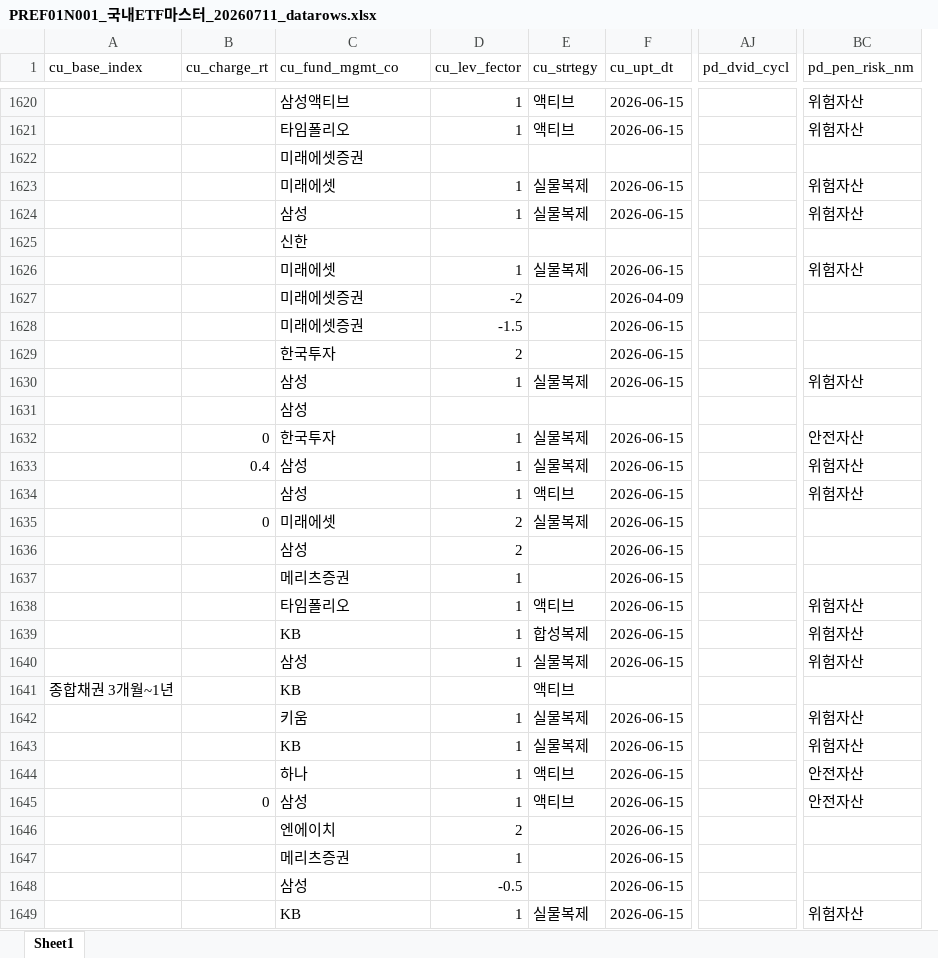
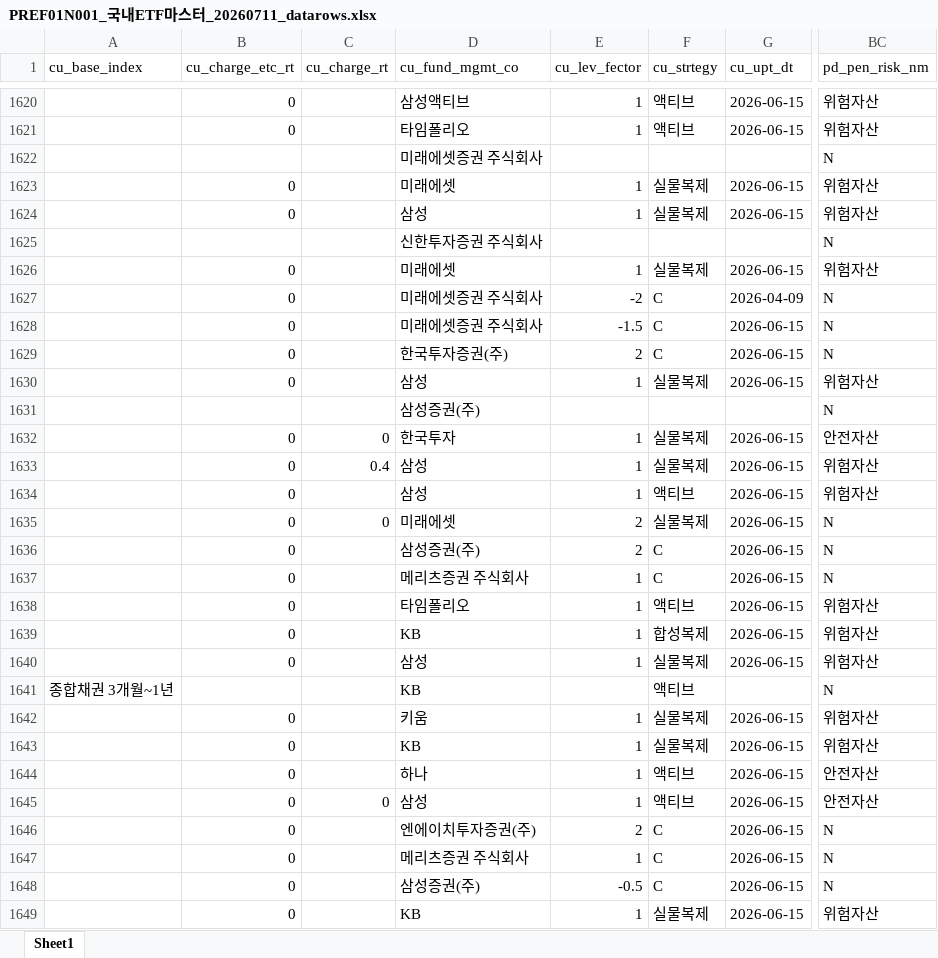
Before and after one commit to 2026triangle/financial_product_agent, an Excel workbook: src/data/preprocessed/PREF01N001_국내ETF마스터_20260711_datarows.xlsx, sheet Sheet1, drawn as a sheet; only a part is shown, gaps mark what is left out; values as stored, in another font and other column widths than the file's, no borders; removed rows and columns are numbered as before the commit, all else as after; the diff covers the shown part only; the diff names each change by its address in the sheet, - before the commit and + after, or states it on an @@ line.

```diff
--- a/src/data/preprocessed/PREF01N001_국내ETF마스터_20260711_datarows.xlsx (sheet Sheet1)
+++ b/src/data/preprocessed/PREF01N001_국내ETF마스터_20260711_datarows.xlsx (sheet Sheet1)
+column B (cu_charge_etc_rt), rows 1620-1649: 0 | 0 |  | 0 | 0 |  | 0 | 0 | 0 | 0 | 0 |  | 0 | 0 | 0 | 0 | 0 | 0 | 0 | 0 | 0 |  | 0 | 0 | 0 | 0 | 0 | 0 | 0 | 0
-column AJ (pd_dvid_cycl), empty
-D1622 (cu_fund_mgmt_co): 미래에셋증권
+D1622 (cu_fund_mgmt_co): 미래에셋증권 주식회사
-BC1622 (pd_pen_risk_nm): (empty)
+BC1622 (pd_pen_risk_nm): N
-D1625 (cu_fund_mgmt_co): 신한
+D1625 (cu_fund_mgmt_co): 신한투자증권 주식회사
-BC1625 (pd_pen_risk_nm): (empty)
+BC1625 (pd_pen_risk_nm): N
-D1627:D1628 (cu_fund_mgmt_co): 미래에셋증권
+D1627:D1628 (cu_fund_mgmt_co): 미래에셋증권 주식회사
-F1627:F1629 (cu_strtegy): (empty)
+F1627:F1629 (cu_strtegy): C
-BC1627:BC1629 (pd_pen_risk_nm): (empty)
+BC1627:BC1629 (pd_pen_risk_nm): N
-D1629 (cu_fund_mgmt_co): 한국투자
+D1629 (cu_fund_mgmt_co): 한국투자증권(주)
-D1631 (cu_fund_mgmt_co): 삼성
+D1631 (cu_fund_mgmt_co): 삼성증권(주)
-BC1631 (pd_pen_risk_nm): (empty)
+BC1631 (pd_pen_risk_nm): N
-BC1635:BC1637 (pd_pen_risk_nm): (empty)
+BC1635:BC1637 (pd_pen_risk_nm): N
-D1636 (cu_fund_mgmt_co): 삼성
+D1636 (cu_fund_mgmt_co): 삼성증권(주)
-F1636:F1637 (cu_strtegy): (empty)
+F1636:F1637 (cu_strtegy): C
-D1637 (cu_fund_mgmt_co): 메리츠증권
+D1637 (cu_fund_mgmt_co): 메리츠증권 주식회사
-BC1641 (pd_pen_risk_nm): (empty)
+BC1641 (pd_pen_risk_nm): N
-D1646 (cu_fund_mgmt_co): 엔에이치
+D1646 (cu_fund_mgmt_co): 엔에이치투자증권(주)
-F1646:F1648 (cu_strtegy): (empty)
+F1646:F1648 (cu_strtegy): C
-BC1646:BC1648 (pd_pen_risk_nm): (empty)
+BC1646:BC1648 (pd_pen_risk_nm): N
-D1647 (cu_fund_mgmt_co): 메리츠증권
+D1647 (cu_fund_mgmt_co): 메리츠증권 주식회사
-D1648 (cu_fund_mgmt_co): 삼성
+D1648 (cu_fund_mgmt_co): 삼성증권(주)
```
Also changed, not shown: 1640 edited cells elsewhere in this sheet, src/data/preprocessed/PRBD01N001_국내채권마스터_schema.xlsx, src/data/preprocessed/PREF01N001_국내ETF마스터_schema.xlsx, 25 other files.
